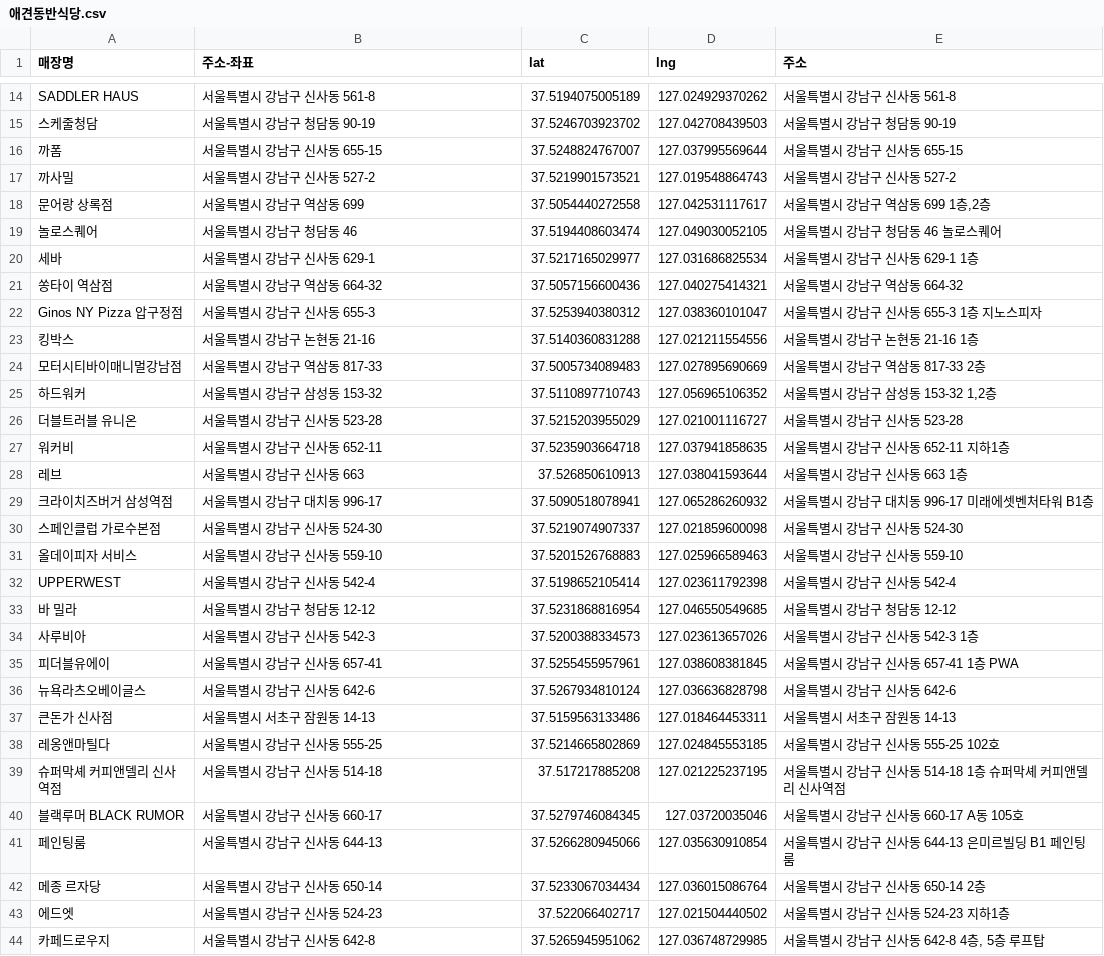
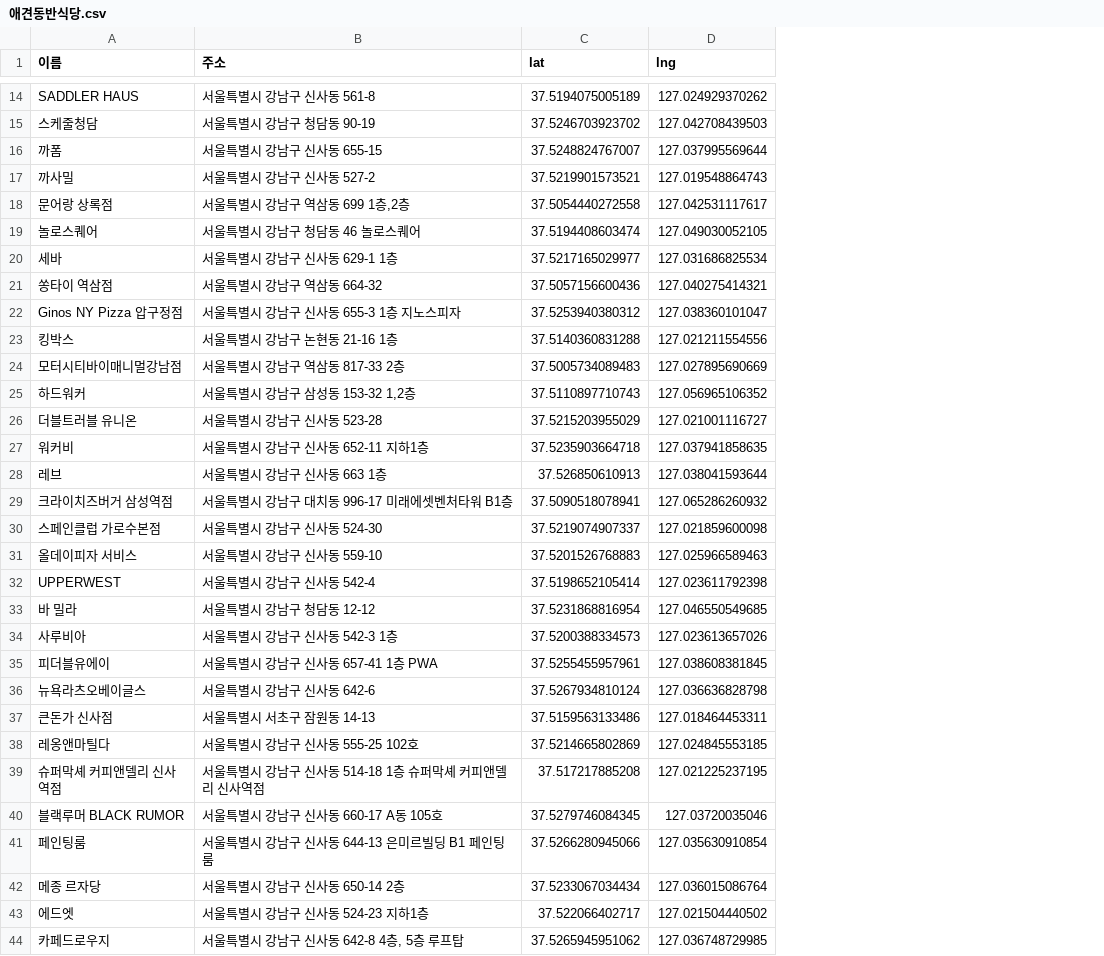
Before and after one commit to oocho0/Team4_project, a CSV file: data/애견동반식당.csv, drawn as a sheet; only a part is shown, gaps mark what is left out; the diff covers the shown part only; the diff names each change by its address in the sheet, - before the commit and + after, or states it on an @@ line.

```diff
--- a/data/애견동반식당.csv
+++ b/data/애견동반식당.csv
-column E (주소), rows 14-44: 서울특별시 강남구 신사동 561-8 | 서울특별시 강남구 청담동 90-19 | 서울특별시 강남구 신사동 655-15 | 서울특별시 강남구 신사동 527-2 | 서울특별시 강남구 역삼동 699 1층,2층 | 서울특별시 강남구 청담동 46 놀로스퀘어 | 서울특별시 강남구 신사동 629-1 1층 | 서울특별시 강남구 역삼동 664-32 | 서울특별시 강남구 신사동 655-3 1층 지노스피자 | 서울특별시 강남구 논현동 21-16 1층 | 서울특별시 강남구 역삼동 817-33 2층 | 서울특별시 강남구 삼성동 153-32 1,2층 | 서울특별시 강남구 신사동 523-28 | 서울특별시 강남구 신사동 652-11 지하1층 | 서울특별시 강남구 신사동 663 1층 | 서울특별시 강남구 대치동 996-17 미래에셋벤처타워 B1층 | 서울특별시 강남구 신사동 524-30 | 서울특별시 강남구 신사동 559-10 | 서울특별시 강남구 신사동 542-4 | 서울특별시 강남구 청담동 12-12 | 서울특별시 강남구 신사동 542-3 1층 | 서울특별시 강남구 신사동 657-41 1층 PWA | 서울특별시 강남구 신사동 642-6 | 서울특별시 서초구 잠원동 14-13 | 서울특별시 강남구 신사동 555-25 102호 | 서울특별시 강남구 신사동 514-18 1층 슈퍼막셰 커피앤델리 신사역점 | 서울특별시 강남구 신사동 660-17 A동 105호 | 서울특별시 강남구 신사동 644-13 은미르빌딩 B1 페인팅룸 | 서울특별시 강남구 신사동 650-14 2층 | 서울특별시 강남구 신사동 524-23 지하1층 | 서울특별시 강남구 신사동 642-8 4층, 5층 루프탑
-A1: 매장명
+A1: 이름
-B1: 주소-좌표
+B1: 주소
-B18 (주소): 서울특별시 강남구 역삼동 699
+B18 (주소): 서울특별시 강남구 역삼동 699 1층,2층
-B19 (주소): 서울특별시 강남구 청담동 46
+B19 (주소): 서울특별시 강남구 청담동 46 놀로스퀘어
-B20 (주소): 서울특별시 강남구 신사동 629-1
+B20 (주소): 서울특별시 강남구 신사동 629-1 1층
-B22 (주소): 서울특별시 강남구 신사동 655-3
+B22 (주소): 서울특별시 강남구 신사동 655-3 1층 지노스피자
-B23 (주소): 서울특별시 강남구 논현동 21-16
+B23 (주소): 서울특별시 강남구 논현동 21-16 1층
-B24 (주소): 서울특별시 강남구 역삼동 817-33
+B24 (주소): 서울특별시 강남구 역삼동 817-33 2층
-B25 (주소): 서울특별시 강남구 삼성동 153-32
+B25 (주소): 서울특별시 강남구 삼성동 153-32 1,2층
-B27 (주소): 서울특별시 강남구 신사동 652-11
+B27 (주소): 서울특별시 강남구 신사동 652-11 지하1층
-B28 (주소): 서울특별시 강남구 신사동 663
+B28 (주소): 서울특별시 강남구 신사동 663 1층
-B29 (주소): 서울특별시 강남구 대치동 996-17
+B29 (주소): 서울특별시 강남구 대치동 996-17 미래에셋벤처타워 B1층
-B34 (주소): 서울특별시 강남구 신사동 542-3
+B34 (주소): 서울특별시 강남구 신사동 542-3 1층
-B35 (주소): 서울특별시 강남구 신사동 657-41
+B35 (주소): 서울특별시 강남구 신사동 657-41 1층 PWA
-B38 (주소): 서울특별시 강남구 신사동 555-25
+B38 (주소): 서울특별시 강남구 신사동 555-25 102호
-B39 (주소): 서울특별시 강남구 신사동 514-18
+B39 (주소): 서울특별시 강남구 신사동 514-18 1층 슈퍼막셰 커피앤델리 신사역점
-B40 (주소): 서울특별시 강남구 신사동 660-17
+B40 (주소): 서울특별시 강남구 신사동 660-17 A동 105호
-B41 (주소): 서울특별시 강남구 신사동 644-13
+B41 (주소): 서울특별시 강남구 신사동 644-13 은미르빌딩 B1 페인팅룸
-B42 (주소): 서울특별시 강남구 신사동 650-14
+B42 (주소): 서울특별시 강남구 신사동 650-14 2층
-B43 (주소): 서울특별시 강남구 신사동 524-23
+B43 (주소): 서울특별시 강남구 신사동 524-23 지하1층
-B44 (주소): 서울특별시 강남구 신사동 642-8
+B44 (주소): 서울특별시 강남구 신사동 642-8 4층, 5층 루프탑
```
Also changed, not shown: 12 edited cells elsewhere in this file, data/간식용품점.csv, data/애견카페.csv, 2 other files.
